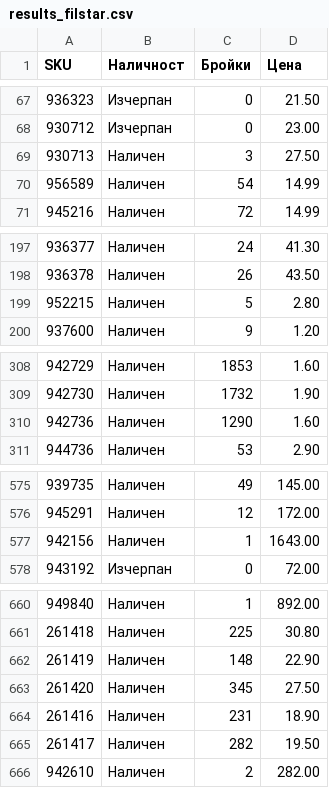
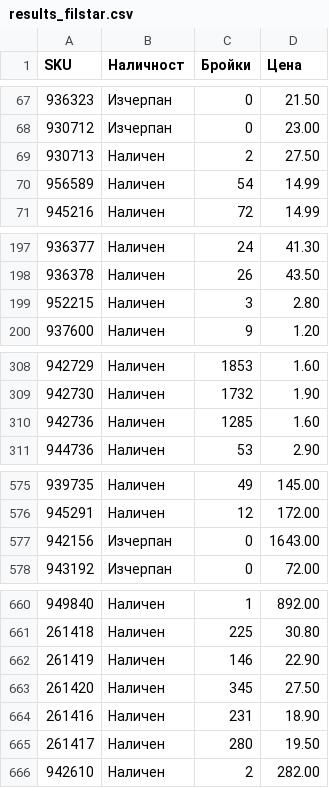
Before and after one commit to vladi1199/proba2, a CSV file: proba2/results_filstar.csv, drawn as a sheet; only a part is shown, gaps mark what is left out; the diff covers the shown part only.

```diff
--- a/proba2/results_filstar.csv
+++ b/proba2/results_filstar.csv
@@ -68,3 +68,3 @@ SKU,Наличност,Бройки,Цена
 930712,Изчерпан,0,23.00
-930713,Наличен,3,27.50
+930713,Наличен,2,27.50
 956589,Наличен,54,14.99
@@ -198,3 +198,3 @@ SKU,Наличност,Бройки,Цена
 936378,Наличен,26,43.50
-952215,Наличен,5,2.80
+952215,Наличен,3,2.80
 937600,Наличен,9,1.20
@@ -309,3 +309,3 @@ SKU,Наличност,Бройки,Цена
 942730,Наличен,1732,1.90
-942736,Наличен,1290,1.60
+942736,Наличен,1285,1.60
 944736,Наличен,53,2.90
@@ -576,3 +576,3 @@ SKU,Наличност,Бройки,Цена
 945291,Наличен,12,172.00
-942156,Наличен,1,1643.00
+942156,Изчерпан,0,1643.00
 943192,Изчерпан,0,72.00
@@ -661,6 +661,6 @@ SKU,Наличност,Бройки,Цена
 261418,Наличен,225,30.80
-261419,Наличен,148,22.90
+261419,Наличен,146,22.90
 261420,Наличен,345,27.50
 261416,Наличен,231,18.90
-261417,Наличен,282,19.50
+261417,Наличен,280,19.50
 942610,Наличен,2,282.00
```
Also changed, not shown: 19 edited cells elsewhere in this file, 1 other file.
